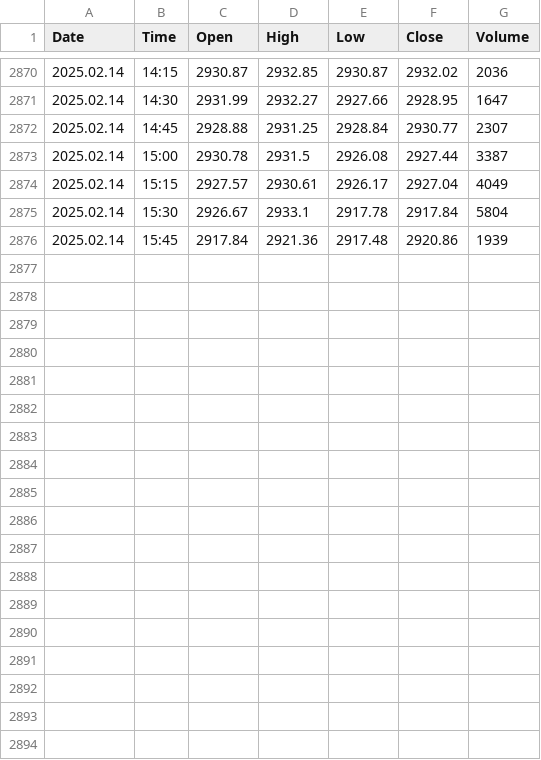
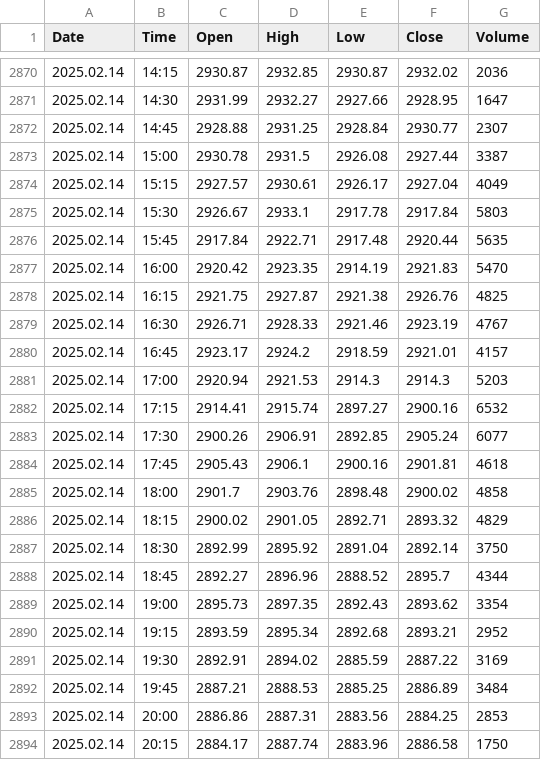
Before and after one commit to approvedthesis/approvedthesis, a CSV file: GOLD15.csv, drawn as a sheet; only a part is shown, gaps mark what is left out.

Commit message:
Add files via upload

```diff
--- a/GOLD15.csv
+++ b/GOLD15.csv
@@ -2874,3 +2874,21 @@ Date,Time,Open,High,Low,Close,Volume
 2025.02.14,15:15,2927.57,2930.61,2926.17,2927.04,4049
-2025.02.14,15:30,2926.67,2933.1,2917.78,2917.84,5804
-2025.02.14,15:45,2917.84,2921.36,2917.48,2920.86,1939
+2025.02.14,15:30,2926.67,2933.1,2917.78,2917.84,5803
+2025.02.14,15:45,2917.84,2922.71,2917.48,2920.44,5635
+2025.02.14,16:00,2920.42,2923.35,2914.19,2921.83,5470
+2025.02.14,16:15,2921.75,2927.87,2921.38,2926.76,4825
+2025.02.14,16:30,2926.71,2928.33,2921.46,2923.19,4767
+2025.02.14,16:45,2923.17,2924.2,2918.59,2921.01,4157
+2025.02.14,17:00,2920.94,2921.53,2914.3,2914.3,5203
+2025.02.14,17:15,2914.41,2915.74,2897.27,2900.16,6532
+2025.02.14,17:30,2900.26,2906.91,2892.85,2905.24,6077
+2025.02.14,17:45,2905.43,2906.1,2900.16,2901.81,4618
+2025.02.14,18:00,2901.7,2903.76,2898.48,2900.02,4858
+2025.02.14,18:15,2900.02,2901.05,2892.71,2893.32,4829
+2025.02.14,18:30,2892.99,2895.92,2891.04,2892.14,3750
+2025.02.14,18:45,2892.27,2896.96,2888.52,2895.7,4344
+2025.02.14,19:00,2895.73,2897.35,2892.43,2893.62,3354
+2025.02.14,19:15,2893.59,2895.34,2892.68,2893.21,2952
+2025.02.14,19:30,2892.91,2894.02,2885.59,2887.22,3169
+2025.02.14,19:45,2887.21,2888.53,2885.25,2886.89,3484
+2025.02.14,20:00,2886.86,2887.31,2883.56,2884.25,2853
+2025.02.14,20:15,2884.17,2887.74,2883.96,2886.58,1750
```
